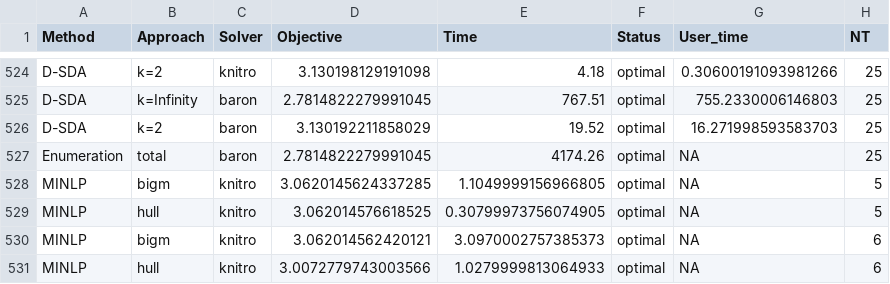
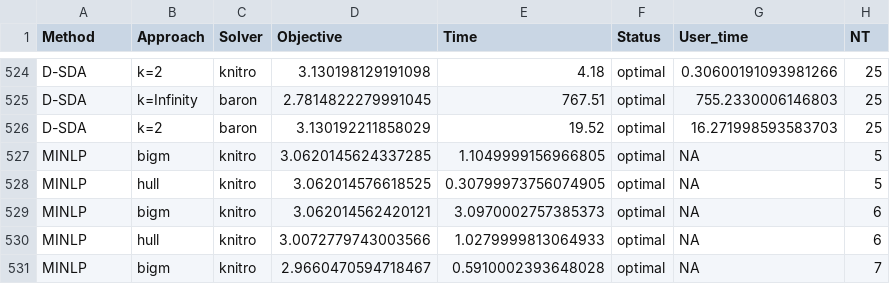
Before and after one commit to SECQUOIA/dsda-gdp, a CSV file: results/cstr_results.csv, drawn as a sheet; only a part is shown, gaps mark what is left out; the shorter side is filled out with more unchanged rows; the diff names each change by its address in the sheet, - before the commit and + after, or states it on an @@ line.

```diff
--- a/results/cstr_results.csv
+++ b/results/cstr_results.csv
-row 527: Enumeration | total | baron | 2.7814822279991045 | 4174.26 | optimal | NA | 25
```
Also changed, not shown: results/compl_enum_column_17_knitro.csv, 1 other file.
